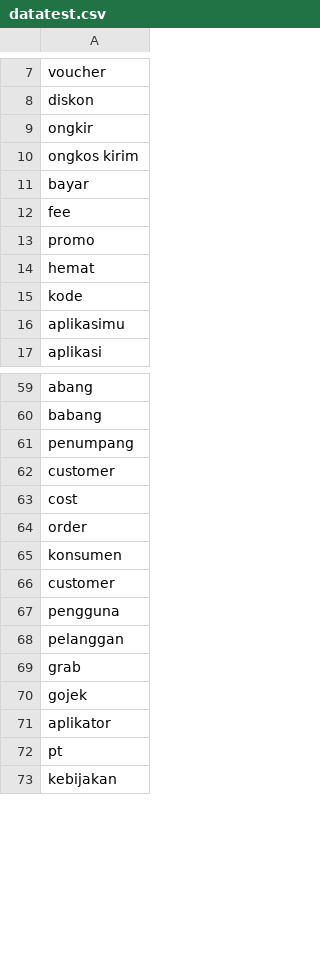
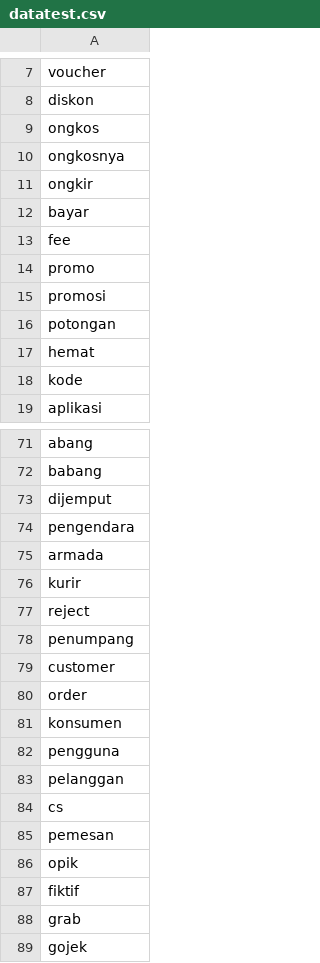
Before and after one commit to krfadlh/cosine-similarity, a CSV file: data/kategori/datatest.csv, drawn as a sheet; only a part is shown, gaps mark what is left out; the shorter side is filled out with more unchanged rows; removed rows and columns are numbered as before the commit, all else as after; the diff covers the shown part only; the diff names each change by its address in the sheet, - before the commit and + after, or states it on an @@ line.

```diff
--- a/data/kategori/datatest.csv
+++ b/data/kategori/datatest.csv
+row 9: ongkos
+row 10: ongkosnya
-row 10: ongkos kirim
+row 15: promosi
+row 16: potongan
-row 16: aplikasimu
+row 73: dijemput
+row 74: pengendara
+row 75: armada
+row 76: kurir
+row 77: reject
-row 63: cost
-row 66: customer
+row 84: cs
+row 85: pemesan
+row 86: opik
+row 87: fiktif
```
Also changed, not shown: 18 added rows, 5 removed rows and 4 edited cells elsewhere in this file, data/aggregasi_matriks.csv, data/kategori/perusahaan.csv, 14 other files.
